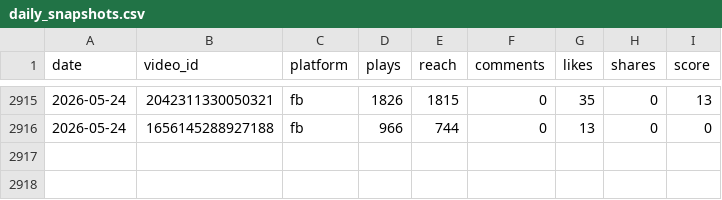
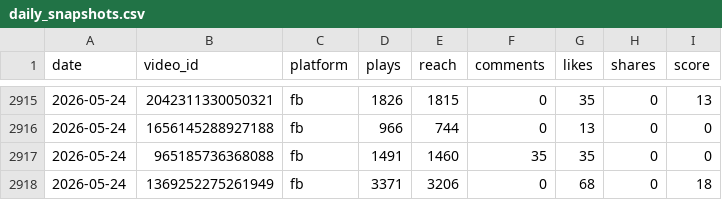
Before and after one commit to VitoKOK-lab/meta-dashboard, a CSV file: data/daily_snapshots.csv, drawn as a sheet; only a part is shown, gaps mark what is left out; the diff names each change by its address in the sheet, - before the commit and + after, or states it on an @@ line.

```diff
--- a/data/daily_snapshots.csv
+++ b/data/daily_snapshots.csv
+row 2917: 2026-05-24 | 965185736368088 | fb | 1491 | 1460 | 35 | 35 | 0 | 0
+row 2918: 2026-05-24 | 1369252275261949 | fb | 3371 | 3206 | 0 | 68 | 0 | 18
```
Also changed, not shown: 5 other files.
